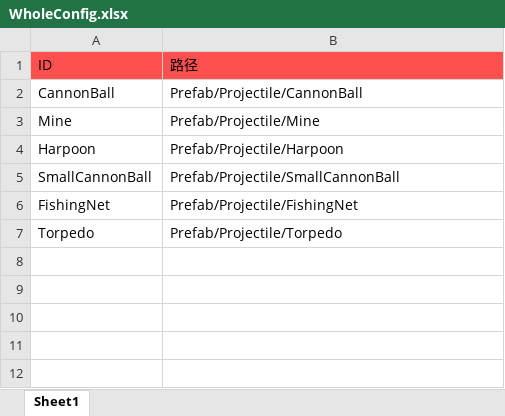
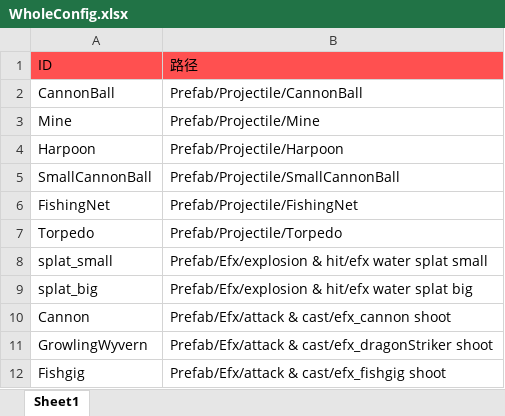
Before and after one commit to BacteriaEnter/Repair_Station_No.1, an Excel workbook: Assets/Data/Config/WholeConfig.xlsx, sheet Sheet1, drawn as a sheet; values as stored, in another font and other column widths than the file's, no borders; the diff names each change by its address in the sheet, - before the commit and + after, or states it on an @@ line.

```diff
--- a/Assets/Data/Config/WholeConfig.xlsx (sheet Sheet1)
+++ b/Assets/Data/Config/WholeConfig.xlsx (sheet Sheet1)
+row 8: splat_small | Prefab/Efx/explosion & hit/efx water splat small
+row 9: splat_big | Prefab/Efx/explosion & hit/efx water splat big
+row 10: Cannon | Prefab/Efx/attack & cast/efx_cannon shoot
+row 11: GrowlingWyvern | Prefab/Efx/attack & cast/efx_dragonStriker shoot
+row 12: Fishgig | Prefab/Efx/attack & cast/efx_fishgig shoot
```
Also changed, not shown: 27 other files.
